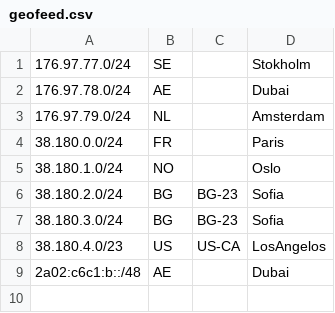
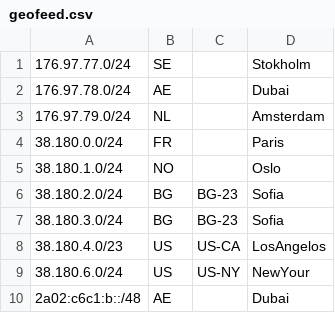
Before and after one commit to 3NT-COM/geofeed, a CSV file: geofeed.csv, drawn as a sheet.

Commit message:
-- added  38.180.6.0/24 for New York

```diff
--- a/geofeed.csv
+++ b/geofeed.csv
@@ -8,2 +8,3 @@
 38.180.4.0/23,US,US-CA,LosAngelos,
+38.180.6.0/24,US,US-NY,NewYour,
 2a02:c6c1:b::/48,AE,,Dubai,
```
